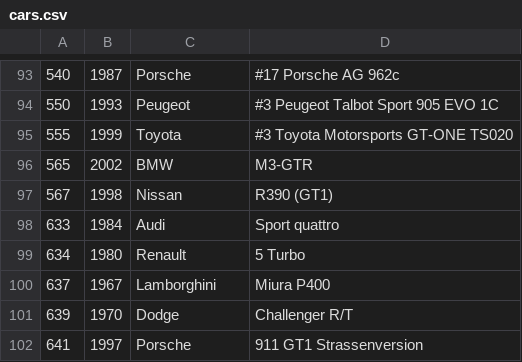
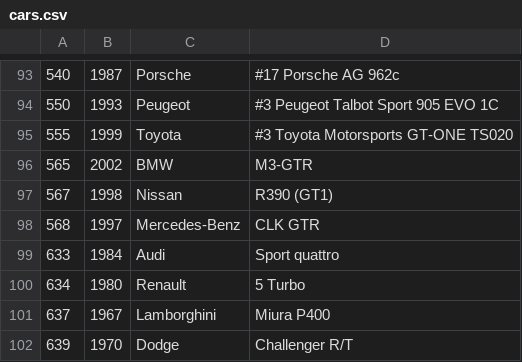
Before and after one commit to bluemanos/forza-motorsport-car-track-ordinal, a CSV file: fm8/cars.csv, drawn as a sheet; only a part is shown, gaps mark what is left out; the shorter side is filled out with more unchanged rows.

Commit message:
Mercedes-Benz CLK GTR

```diff
--- a/fm8/cars.csv
+++ b/fm8/cars.csv
@@ -97,2 +97,3 @@
 567,1998,Nissan,R390 (GT1)
+568,1997,Mercedes-Benz,CLK GTR
 633,1984,Audi,Sport quattro
```
Also changed, not shown: 2 other files.
